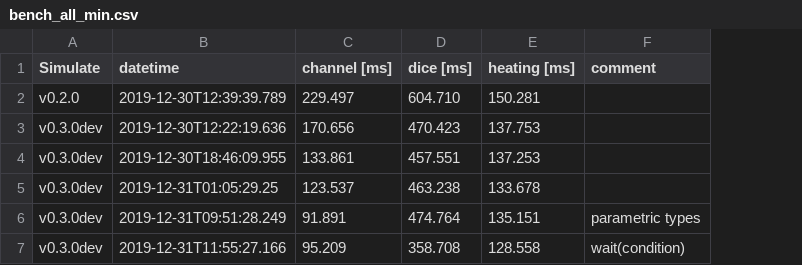
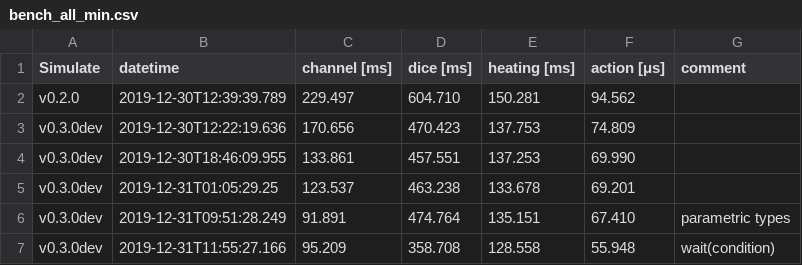
Before and after one commit to JuliaDynamics/DiscreteEvents.jl, a CSV file: benchmarks/bench_all_min.csv, drawn as a sheet; the diff names each change by its address in the sheet, - before the commit and + after, or states it on an @@ line.

Commit message:
include action times in benchmarks

```diff
--- a/benchmarks/bench_all_min.csv
+++ b/benchmarks/bench_all_min.csv
+column F (action [μs]), rows 2-7: 94.562 | 74.809 | 69.990 | 69.201 | 67.410 | 55.948
```
Also changed, not shown: benchmarks/bench_all_mean.csv, 2 other files.
